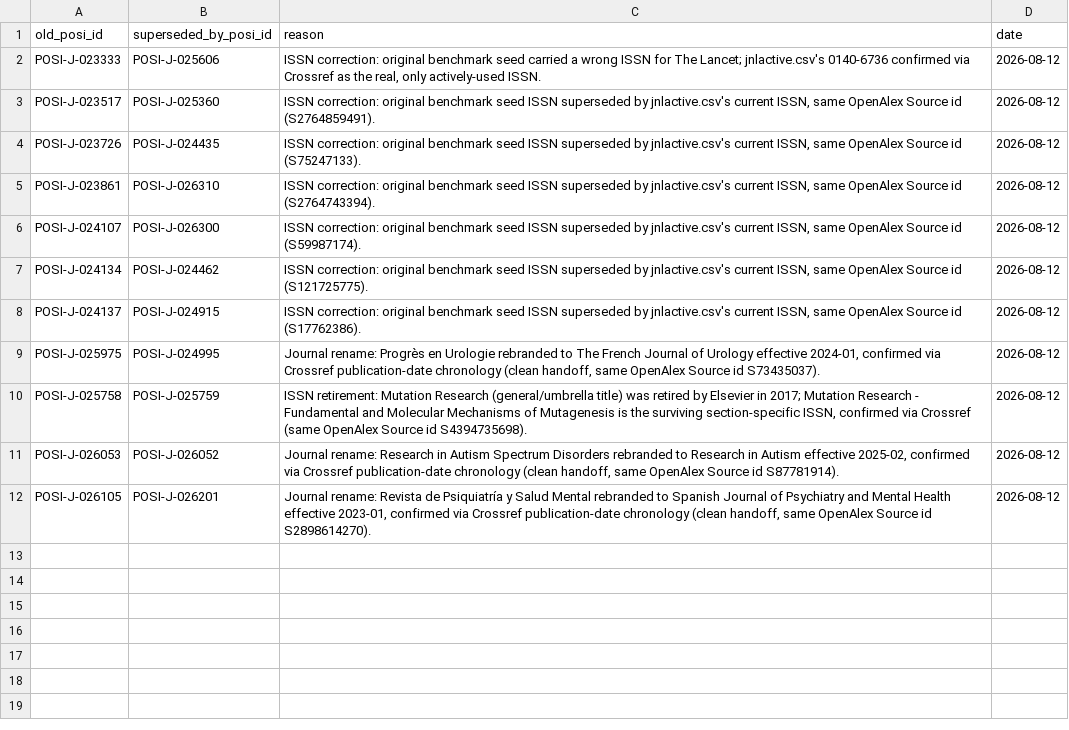
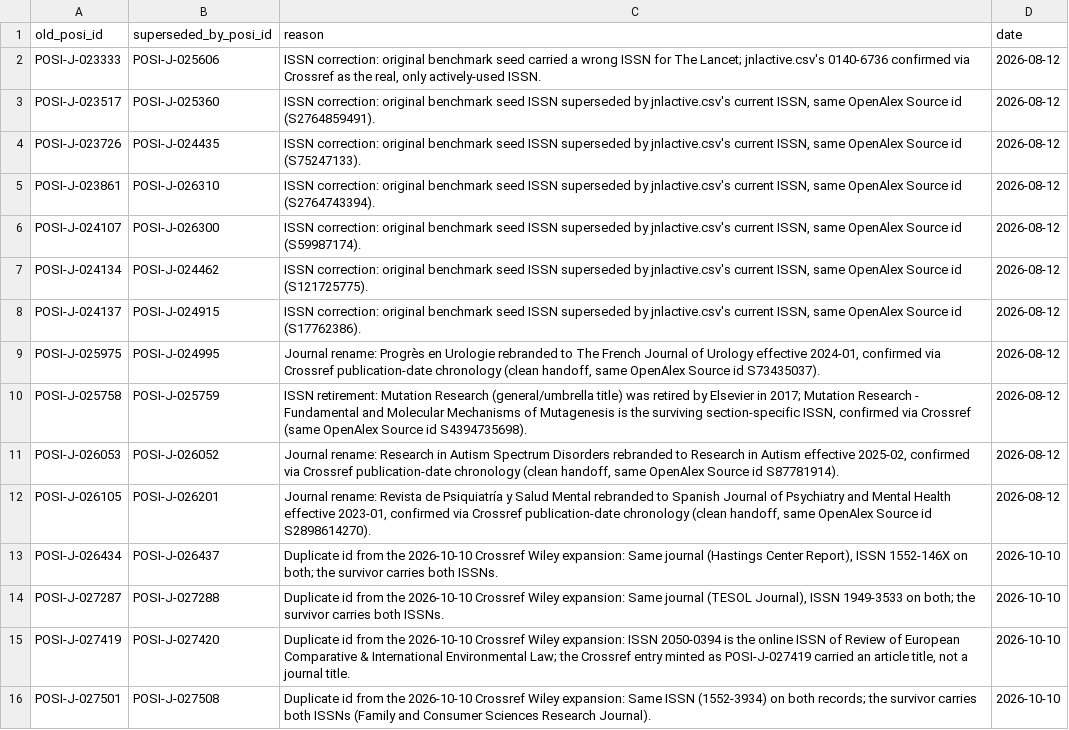
Before and after one commit to WENSHAO521/posi-data, a CSV file: registry/superseded-ids.csv, drawn as a sheet.

```diff
--- a/registry/superseded-ids.csv
+++ b/registry/superseded-ids.csv
@@ -12 +12,5 @@ POSI-J-026053,POSI-J-026052,"Journal rename: Research in Autism Spectrum Disorde
 POSI-J-026105,POSI-J-026201,"Journal rename: Revista de Psiquiatría y Salud Mental rebranded to Spanish Journal of Psychiatry and Mental Health effective 2023-01, confirmed via Crossref publication-date chronology (clean handoff, same OpenAlex Source id S2898614270).",2026-08-12
+POSI-J-026434,POSI-J-026437,"Duplicate id from the 2026-10-10 Crossref Wiley expansion: Same journal (Hastings Center Report), ISSN 1552-146X on both; the survivor carries both ISSNs.",2026-10-10
+POSI-J-027287,POSI-J-027288,"Duplicate id from the 2026-10-10 Crossref Wiley expansion: Same journal (TESOL Journal), ISSN 1949-3533 on both; the survivor carries both ISSNs.",2026-10-10
+POSI-J-027419,POSI-J-027420,"Duplicate id from the 2026-10-10 Crossref Wiley expansion: ISSN 2050-0394 is the online ISSN of Review of European Comparative & International Environmental Law; the Crossref entry minted as POSI-J-027419 carried an article title, not a journal title.",2026-10-10
+POSI-J-027501,POSI-J-027508,Duplicate id from the 2026-10-10 Crossref Wiley expansion: Same ISSN (1552-3934) on both records; the survivor carries both ISSNs (Family and Consumer Sciences Research Journal).,2026-10-10
```
Also changed, not shown: 9 other files.
